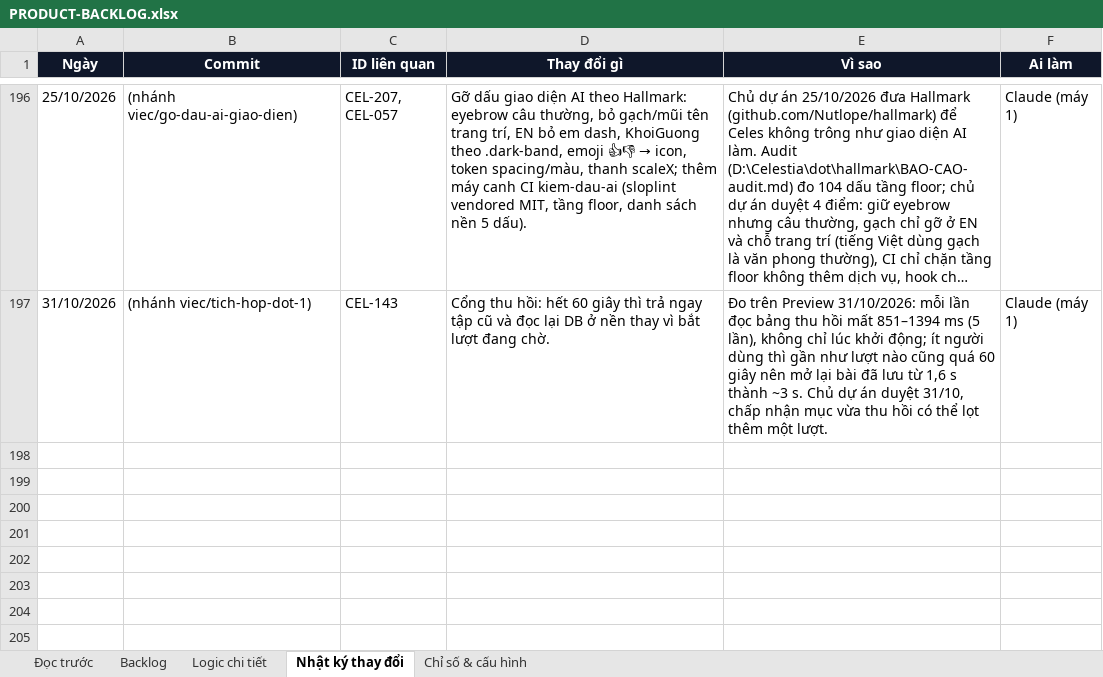
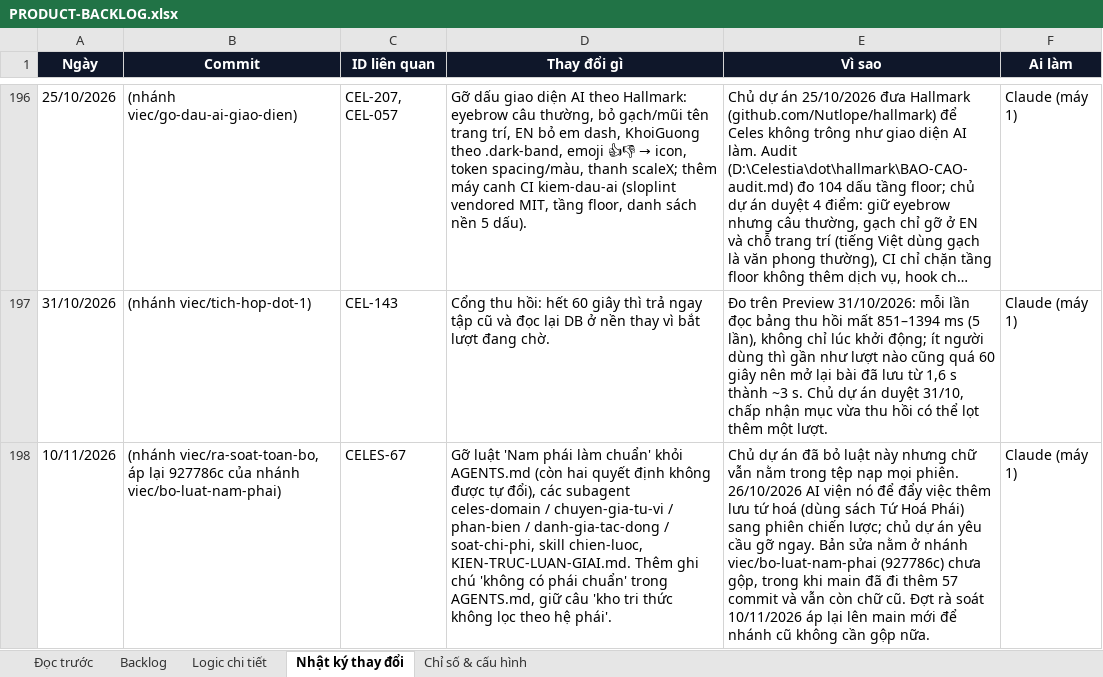
Before and after one commit to Hieuzz05/Celestia-tuvi, an Excel workbook: PRODUCT-BACKLOG.xlsx, sheet Nhật ký thay đổi, drawn as a sheet; only a part is shown, gaps mark what is left out; long unchanged cells end in …; values as stored, in another font and other column widths than the file's, no borders; the diff names each change by its address in the sheet, - before the commit and + after, or states it on an @@ line.

```diff
--- a/PRODUCT-BACKLOG.xlsx (sheet Nhật ký thay đổi)
+++ b/PRODUCT-BACKLOG.xlsx (sheet Nhật ký thay đổi)
+row 198: 10/11/2026 | (nhánh viec/ra-soat-toan-bo, áp lại 927786c của nhánh viec/bo-luat-nam-phai) | CELES-67 | Gỡ luật 'Nam phái làm chuẩn' khỏi AGENTS.md (còn hai quyết định không được tự đổi), các subagent celes-domain / chuyen-gia-tu-vi / phan-bien / danh-gia-tac-dong / soat-chi-phi, skill chien-luoc, KIEN-TRUC-LUAN-GIAI.md. Thêm ghi chú 'không có phái chuẩn' trong AGENTS.md, giữ câu 'kho tri thức không lọc theo hệ phái'. | Chủ dự án đã bỏ luật này nhưng chữ vẫn nằm trong tệp nạp mọi phiên. 26/10/2026 AI viện nó để đẩy việc thêm lưu tứ hoá (dùng sách Tứ Hoá Phái) sang phiên chiến lược; chủ dự án yêu cầu gỡ ngay. Bản sửa nằm ở nhánh viec/bo-luat-nam-phai (927786c) chưa gộp, trong khi main đã đi thêm 57 commit và vẫn còn chữ cũ. Đợt rà soát 10/11/2026 áp lại lên main mới để nhánh cũ không cần gộp nữa. | Claude (máy 1)
```
Also changed, not shown: 9 other files.
